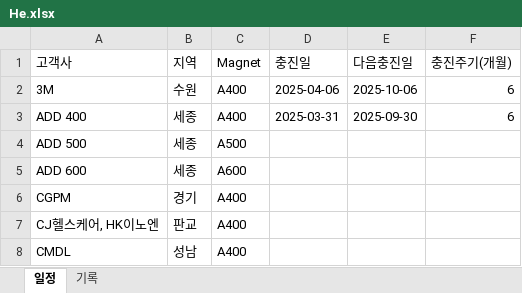
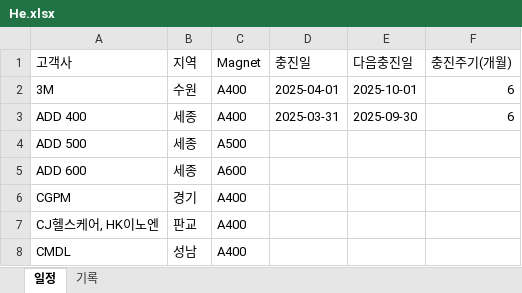
Before and after one commit to Hyunsu7917/BRKR-SERVER, an Excel workbook: assets/He.xlsx, sheet 일정, drawn as a sheet; only a part is shown; values as stored, in another font and other column widths than the file's, no borders; the diff names each change by its address in the sheet, - before the commit and + after, or states it on an @@ line.

```diff
--- a/assets/He.xlsx (sheet 일정)
+++ b/assets/He.xlsx (sheet 일정)
-D2 (충진일): 2025-04-06
+D2 (충진일): 2025-04-01
-E2 (다음충진일): 2025-10-06
+E2 (다음충진일): 2025-10-01
```
Also changed, not shown: sheet 기록, 1 other file.
